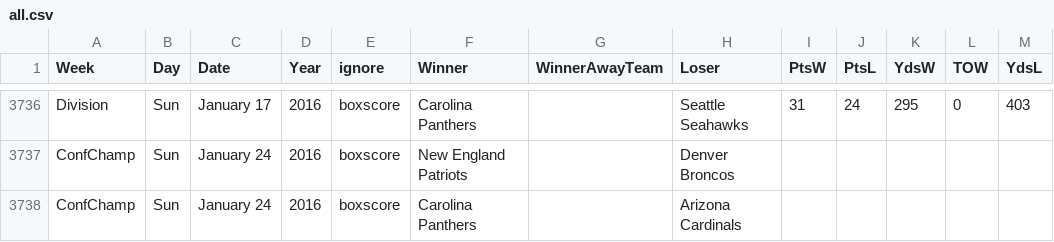
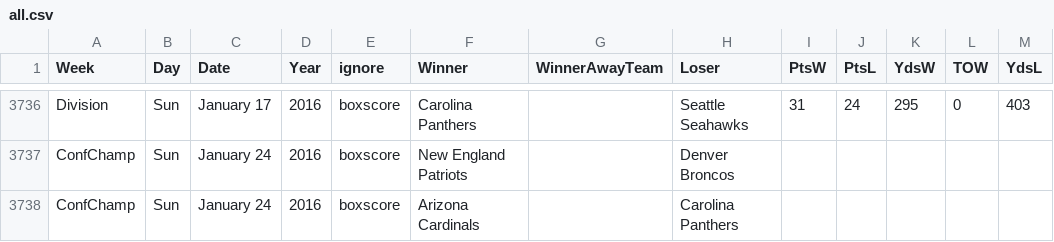
Before and after one commit to gjn/homefield, a CSV file: data/pfr/all.csv, drawn as a sheet; only a part is shown, gaps mark what is left out; the diff names each change by its address in the sheet, - before the commit and + after, or states it on an @@ line.

Commit message:
Fix

```diff
--- a/data/pfr/all.csv
+++ b/data/pfr/all.csv
-F3738 (Winner): Carolina Panthers
+F3738 (Winner): Arizona Cardinals
-H3738 (Loser): Arizona Cardinals
+H3738 (Loser): Carolina Panthers
```
